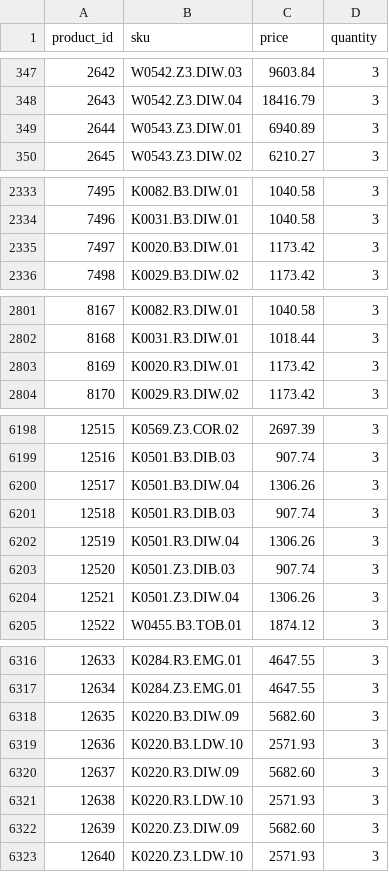
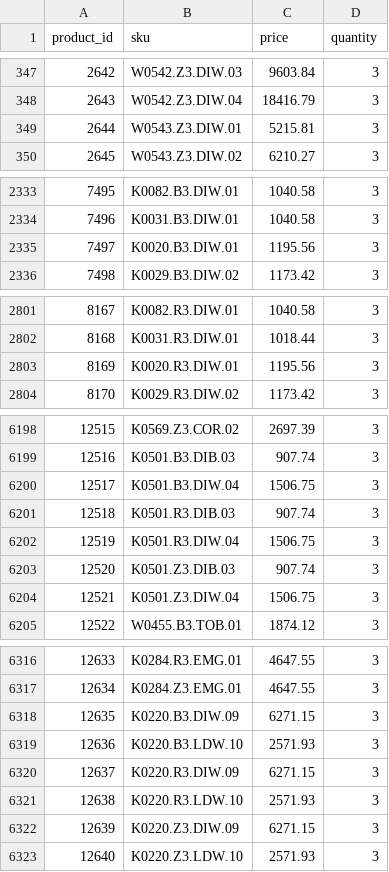
Before and after one commit to G-LOVRIN/BestDiamonds-CSV, a CSV file: diamonds-prices-quantity.csv, drawn as a sheet; only a part is shown, gaps mark what is left out; the diff covers the shown part only.

```diff
--- a/diamonds-prices-quantity.csv
+++ b/diamonds-prices-quantity.csv
@@ -348,3 +348,3 @@ product_id,sku,price,quantity
 2643,W0542.Z3.DIW.04,18416.79,3
-2644,W0543.Z3.DIW.01,6940.89,3
+2644,W0543.Z3.DIW.01,5215.81,3
 2645,W0543.Z3.DIW.02,6210.27,3
@@ -2334,3 +2334,3 @@ product_id,sku,price,quantity
 7496,K0031.B3.DIW.01,1040.58,3
-7497,K0020.B3.DIW.01,1173.42,3
+7497,K0020.B3.DIW.01,1195.56,3
 7498,K0029.B3.DIW.02,1173.42,3
@@ -2802,3 +2802,3 @@ product_id,sku,price,quantity
 8168,K0031.R3.DIW.01,1018.44,3
-8169,K0020.R3.DIW.01,1173.42,3
+8169,K0020.R3.DIW.01,1195.56,3
 8170,K0029.R3.DIW.02,1173.42,3
@@ -6199,7 +6199,7 @@ product_id,sku,price,quantity
 12516,K0501.B3.DIB.03,907.74,3
-12517,K0501.B3.DIW.04,1306.26,3
+12517,K0501.B3.DIW.04,1506.75,3
 12518,K0501.R3.DIB.03,907.74,3
-12519,K0501.R3.DIW.04,1306.26,3
+12519,K0501.R3.DIW.04,1506.75,3
 12520,K0501.Z3.DIB.03,907.74,3
-12521,K0501.Z3.DIW.04,1306.26,3
+12521,K0501.Z3.DIW.04,1506.75,3
 12522,W0455.B3.TOB.01,1874.12,3
@@ -6317,7 +6317,7 @@ product_id,sku,price,quantity
 12634,K0284.Z3.EMG.01,4647.55,3
-12635,K0220.B3.DIW.09,5682.60,3
+12635,K0220.B3.DIW.09,6271.15,3
 12636,K0220.B3.LDW.10,2571.93,3
-12637,K0220.R3.DIW.09,5682.60,3
+12637,K0220.R3.DIW.09,6271.15,3
 12638,K0220.R3.LDW.10,2571.93,3
-12639,K0220.Z3.DIW.09,5682.60,3
+12639,K0220.Z3.DIW.09,6271.15,3
 12640,K0220.Z3.LDW.10,2571.93,3
```
Also changed, not shown: 1 edited cell elsewhere in this file, 1 other file.
